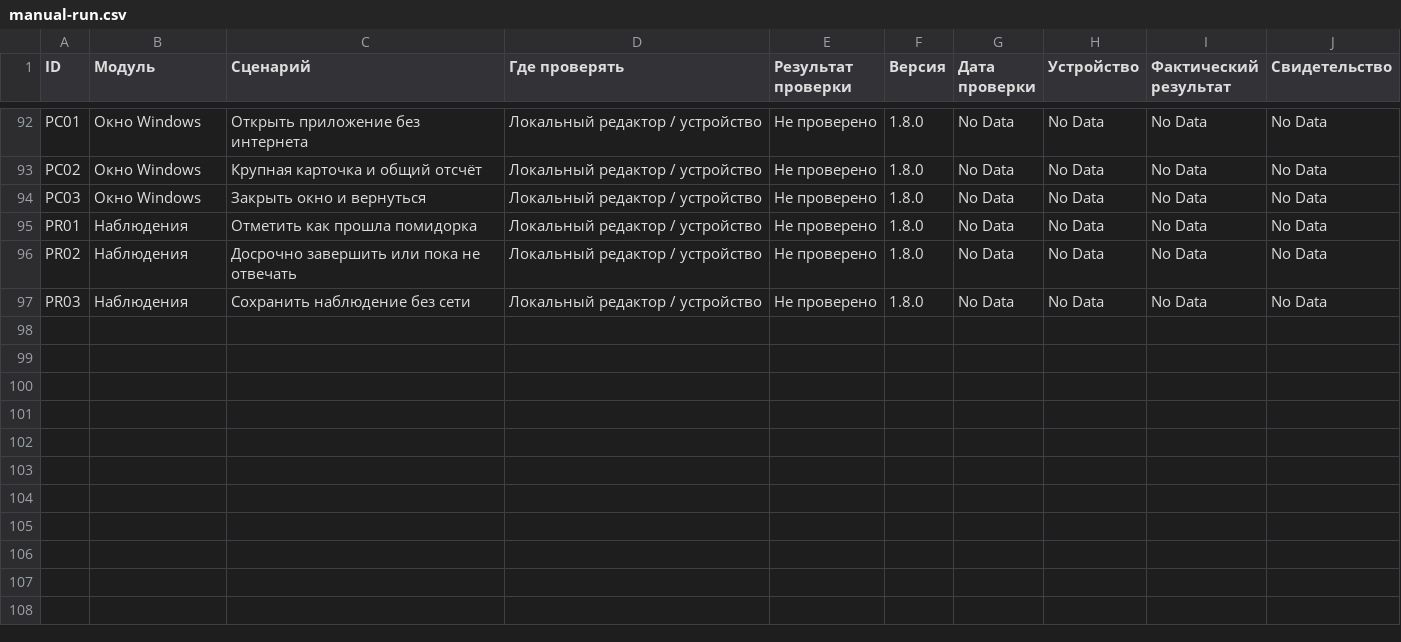
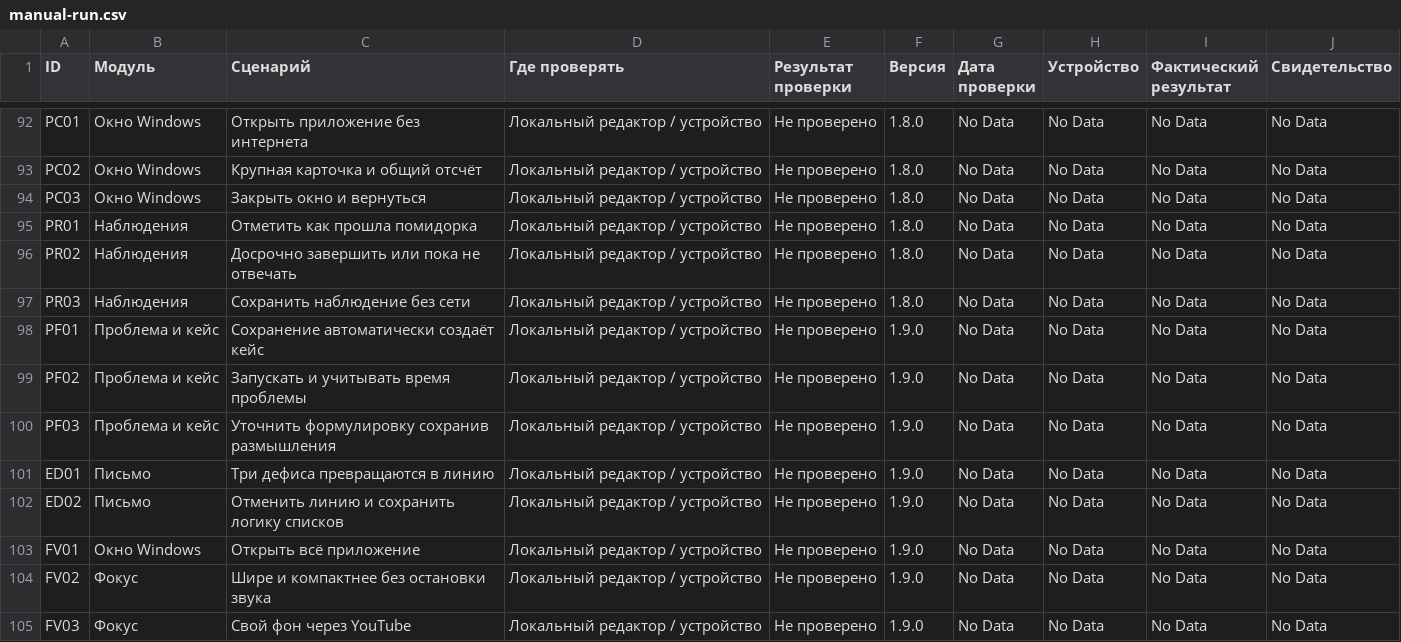
Before and after one commit to malikvalikhodjaev/work-productivity-tool, a CSV file: docs/acceptance/manual-run.csv, drawn as a sheet; only a part is shown, gaps mark what is left out.

```diff
--- a/docs/acceptance/manual-run.csv
+++ b/docs/acceptance/manual-run.csv
@@ -97 +97,9 @@
 "PR03","Наблюдения","Сохранить наблюдение без сети","Локальный редактор / устройство","Не проверено","1.8.0","No Data","No Data","No Data","No Data"
+"PF01","Проблема и кейс","Сохранение автоматически создаёт кейс","Локальный редактор / устройство","Не проверено","1.9.0","No Data","No Data","No Data","No Data"
+"PF02","Проблема и кейс","Запускать и учитывать время проблемы","Локальный редактор / устройство","Не проверено","1.9.0","No Data","No Data","No Data","No Data"
+"PF03","Проблема и кейс","Уточнить формулировку сохранив размышления","Локальный редактор / устройство","Не проверено","1.9.0","No Data","No Data","No Data","No Data"
+"ED01","Письмо","Три дефиса превращаются в линию","Локальный редактор / устройство","Не проверено","1.9.0","No Data","No Data","No Data","No Data"
+"ED02","Письмо","Отменить линию и сохранить логику списков","Локальный редактор / устройство","Не проверено","1.9.0","No Data","No Data","No Data","No Data"
+"FV01","Окно Windows","Открыть всё приложение","Локальный редактор / устройство","Не проверено","1.9.0","No Data","No Data","No Data","No Data"
+"FV02","Фокус","Шире и компактнее без остановки звука","Локальный редактор / устройство","Не проверено","1.9.0","No Data","No Data","No Data","No Data"
+"FV03","Фокус","Свой фон через YouTube","Локальный редактор / устройство","Не проверено","1.9.0","No Data","No Data","No Data","No Data"
```
Also changed, not shown: 31 other files.
